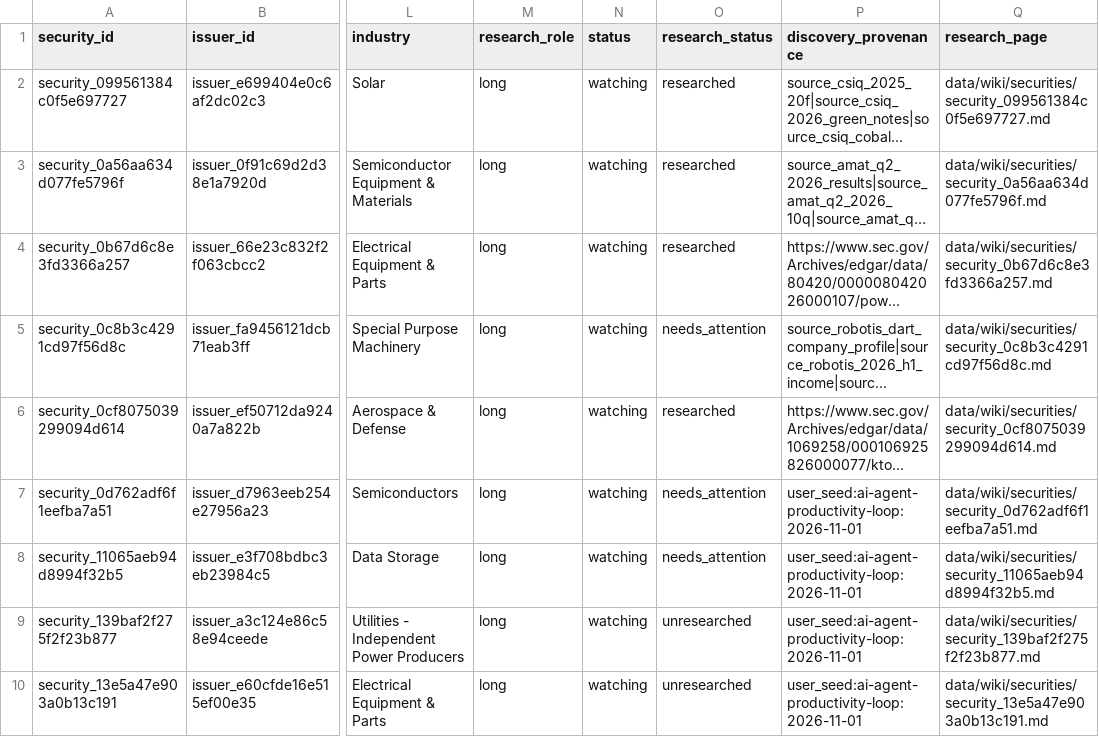
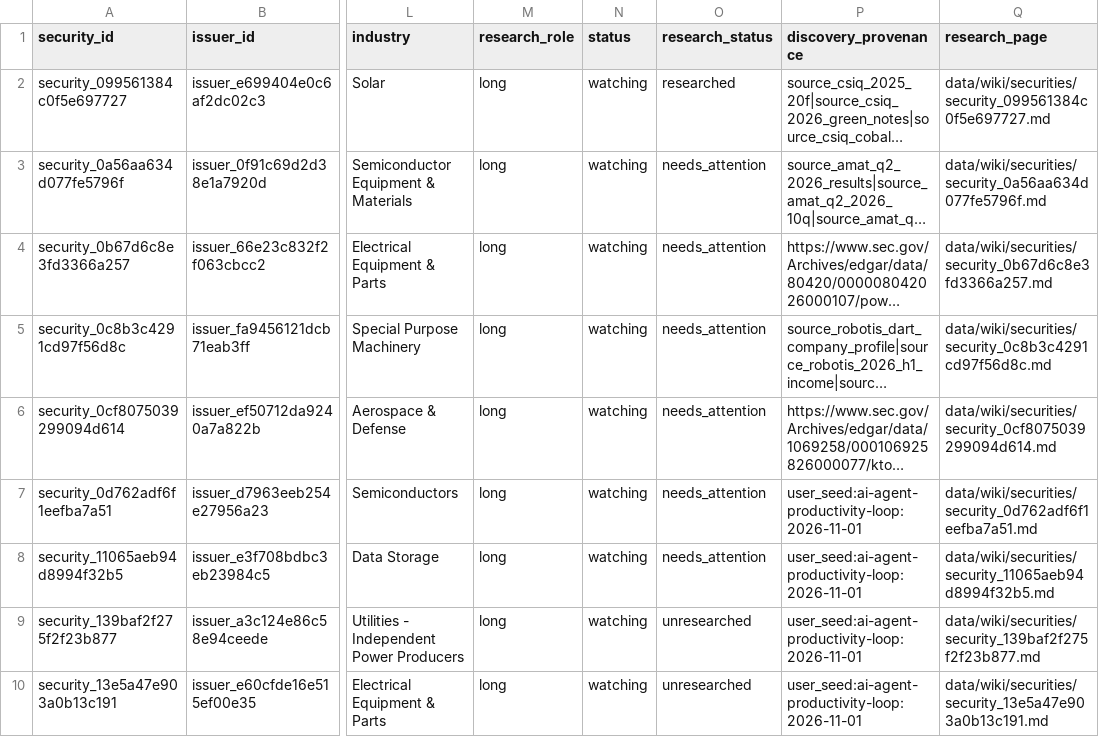
Before and after one commit to Kabutojira/PaperTrader, a CSV file: data/tables/securities.csv, drawn as a sheet; only a part is shown, gaps mark what is left out; long unchanged cells end in …; the diff names each change by its address in the sheet, - before the commit and + after, or states it on an @@ line.

```diff
--- a/data/tables/securities.csv
+++ b/data/tables/securities.csv
-O3:O4 (research_status): researched
+O3:O4 (research_status): needs_attention
-O6 (research_status): researched
+O6 (research_status): needs_attention
```
Also changed, not shown: data/research_queue.csv, 4 other files.
